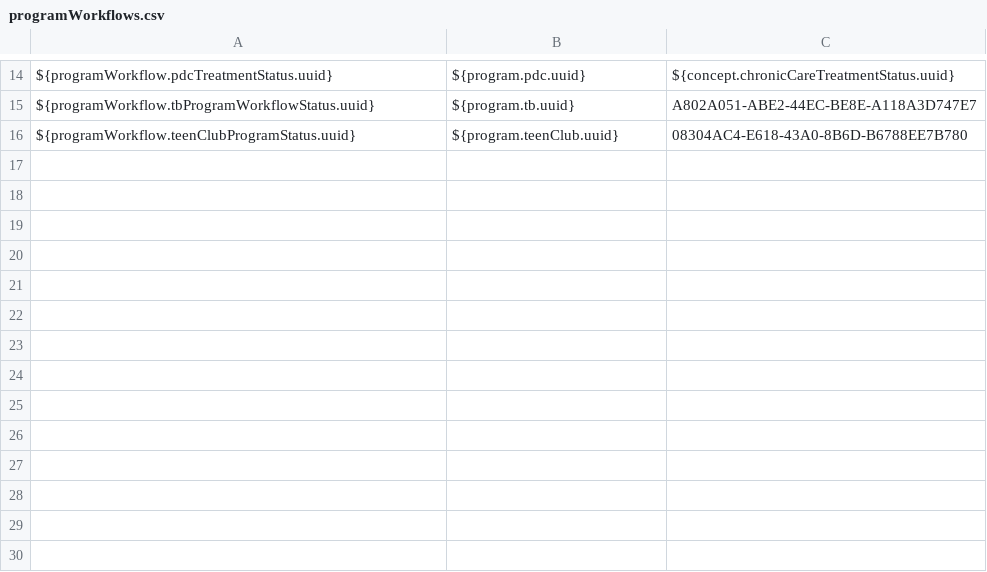
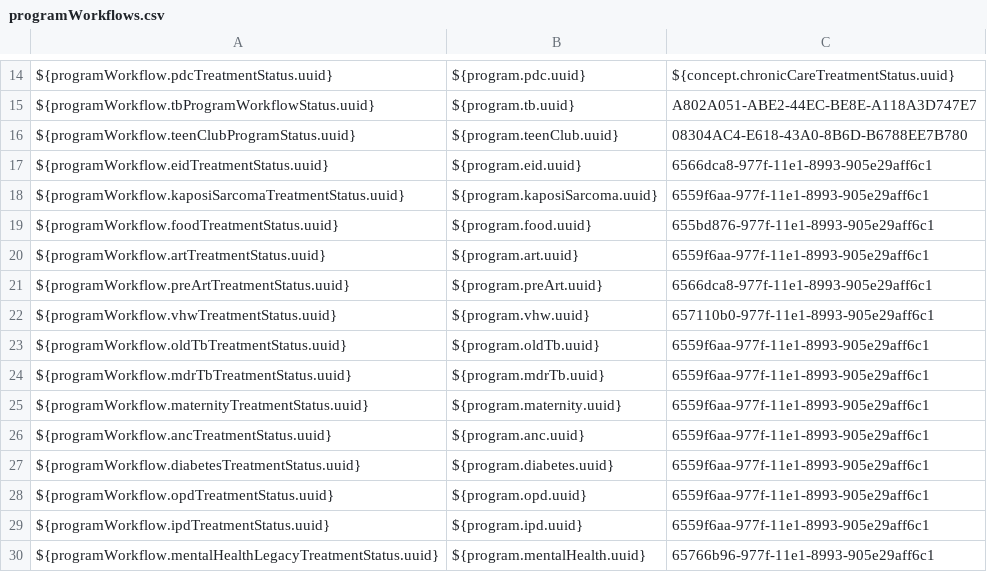
Before and after one commit to PIH/openmrs-module-pihmalawi, a CSV file: configuration/configuration/programworkflows/programWorkflows.csv, drawn as a sheet; only a part is shown, gaps mark what is left out; the diff names each change by its address in the sheet, - before the commit and + after, or states it on an @@ line.

Commit message:
MLW-1839: Restore missing programs, workflows, and workflow states
Systematic audit against the real DB dump (the DBUnit fixture retired
earlier in this migration) found the programs/programWorkflows/
programWorkflowStates CSVs were missing most of the actual production
data: 12 of 18 programs, 14 of 18 workflows, and 84 of 122 workflow
states were never carried over - these are legacy but still-real
program enrollments (VHW, EID, MDR-TB, Kaposi Sarcoma, Food, ART,
Pre-ART, Maternity, ANC, Diabetes, OPD, IPD, plus an old Mental Health
workflow) that a fresh install was silently missing.

Added constants.yml entries and ${...} tokens for all new program and
workflow UUIDs, consistent with the existing convention, rather than
repeating literal UUIDs across the three cascading CSVs.

Also extended the trimmed unit-test-only concepts.csv (testConcepts.csv)
with the concepts these newly-restored rows reference, since the fast
test suite loads a curated subset rather than the full concepts.csv.

```diff
--- a/configuration/configuration/programworkflows/programWorkflows.csv
+++ b/configuration/configuration/programworkflows/programWorkflows.csv
+row 17: ${programWorkflow.eidTreatmentStatus.uuid} | ${program.eid.uuid} | 6566dca8-977f-11e1-8993-905e29aff6c1
+row 18: ${programWorkflow.kaposiSarcomaTreatmentStatus.uuid} | ${program.kaposiSarcoma.uuid} | 6559f6aa-977f-11e1-8993-905e29aff6c1
+row 19: ${programWorkflow.foodTreatmentStatus.uuid} | ${program.food.uuid} | 655bd876-977f-11e1-8993-905e29aff6c1
+row 20: ${programWorkflow.artTreatmentStatus.uuid} | ${program.art.uuid} | 6559f6aa-977f-11e1-8993-905e29aff6c1
+row 21: ${programWorkflow.preArtTreatmentStatus.uuid} | ${program.preArt.uuid} | 6566dca8-977f-11e1-8993-905e29aff6c1
+row 22: ${programWorkflow.vhwTreatmentStatus.uuid} | ${program.vhw.uuid} | 657110b0-977f-11e1-8993-905e29aff6c1
+row 23: ${programWorkflow.oldTbTreatmentStatus.uuid} | ${program.oldTb.uuid} | 6559f6aa-977f-11e1-8993-905e29aff6c1
+row 24: ${programWorkflow.mdrTbTreatmentStatus.uuid} | ${program.mdrTb.uuid} | 6559f6aa-977f-11e1-8993-905e29aff6c1
+row 25: ${programWorkflow.maternityTreatmentStatus.uuid} | ${program.maternity.uuid} | 6559f6aa-977f-11e1-8993-905e29aff6c1
+row 26: ${programWorkflow.ancTreatmentStatus.uuid} | ${program.anc.uuid} | 6559f6aa-977f-11e1-8993-905e29aff6c1
+row 27: ${programWorkflow.diabetesTreatmentStatus.uuid} | ${program.diabetes.uuid} | 6559f6aa-977f-11e1-8993-905e29aff6c1
+row 28: ${programWorkflow.opdTreatmentStatus.uuid} | ${program.opd.uuid} | 6559f6aa-977f-11e1-8993-905e29aff6c1
+row 29: ${programWorkflow.ipdTreatmentStatus.uuid} | ${program.ipd.uuid} | 6559f6aa-977f-11e1-8993-905e29aff6c1
+row 30: ${programWorkflow.mentalHealthLegacyTreatmentStatus.uuid} | ${program.mentalHealth.uuid} | 65766b96-977f-11e1-8993-905e29aff6c1
```
Also changed, not shown: configuration/configuration/programs/programs.csv, 3 other files.
